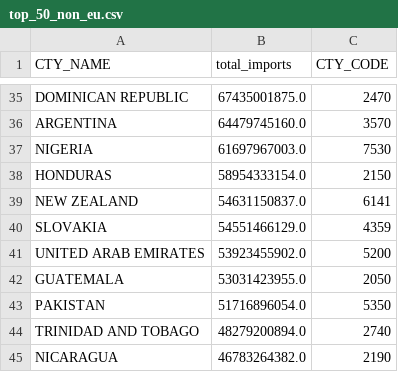
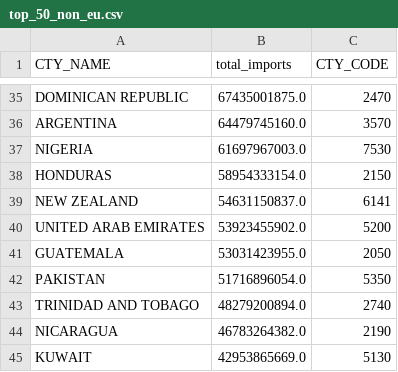
Before and after one commit to tradewartracker/trade-war-redux-2025, a CSV file: data/top_50_non_eu.csv, drawn as a sheet; only a part is shown, gaps mark what is left out; the shorter side is filled out with more unchanged rows.

```diff
--- a/data/top_50_non_eu.csv
+++ b/data/top_50_non_eu.csv
@@ -39,3 +39,2 @@ HONDURAS,58954333154.0,2150
 NEW ZEALAND,54631150837.0,6141
-SLOVAKIA,54551466129.0,4359
 UNITED ARAB EMIRATES,53923455902.0,5200
```
Also changed, not shown: country-by-time.csv, daily-tariff-latest-data.csv, 3 other files.
